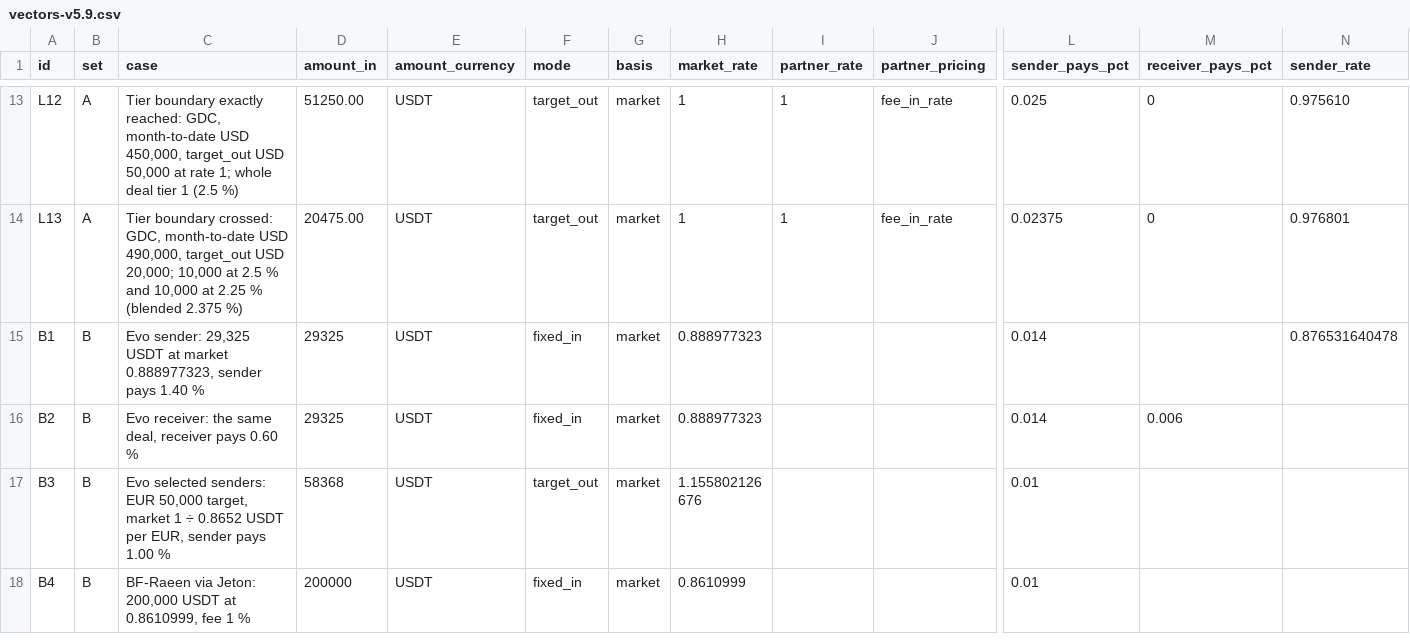
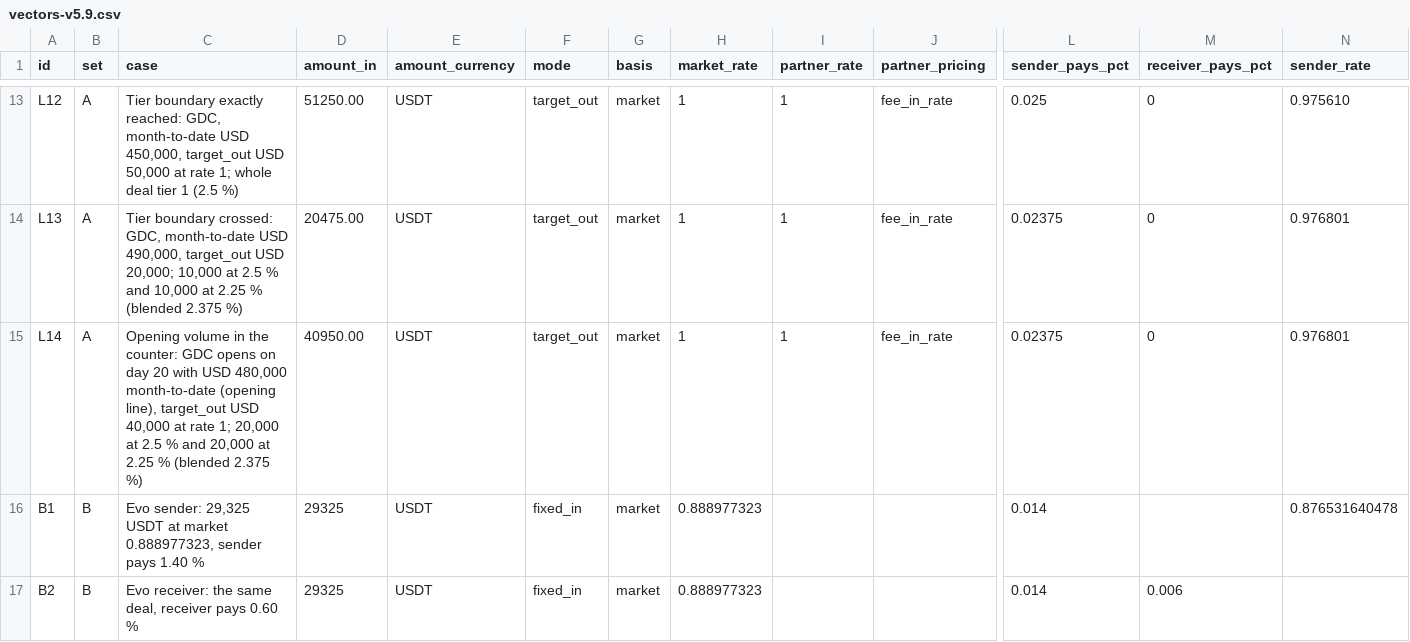
Before and after one commit to ayushman-parasar/NPLIFY, a CSV file: docs/vectors-v5.9.csv, drawn as a sheet; only a part is shown, gaps mark what is left out; the shorter side is filled out with more unchanged rows; rows hold the shown columns only; the diff names each change by its address in the sheet, - before the commit and + after, or states it on an @@ line.

Commit message:
v6.1 round 2, document 5: Calculation Specification (findings 07.1 opening tier volume with vector L14, 07.2 flagged rate version as a guard); Test Strategy V-RB4, V-TIER3; Companion register L14

```diff
--- a/docs/vectors-v5.9.csv
+++ b/docs/vectors-v5.9.csv
+row 15: L14 | A | Opening volume in the counter: GDC opens on day 20 with USD 480,000 month-to-date (opening line), target_out USD 40,000 at rate 1; 20,000 at 2.5 % and 20,000 at 2.25 % (blended 2.375 %) | 40950.00 | USDT | target_out | market | 1 | 1 | fee_in_rate | 0.02375 | 0 | 0.976801
```
Also changed, not shown: 9 other files.
